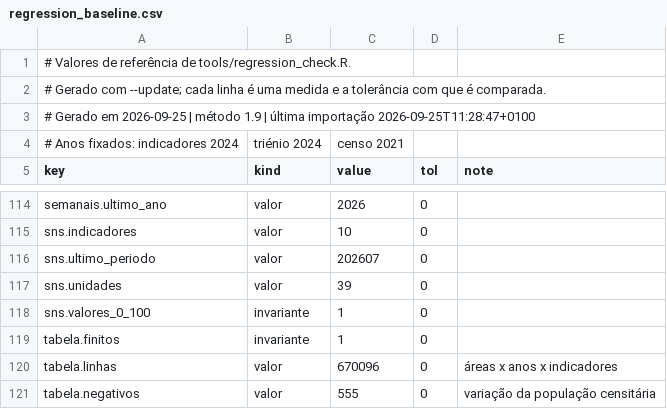
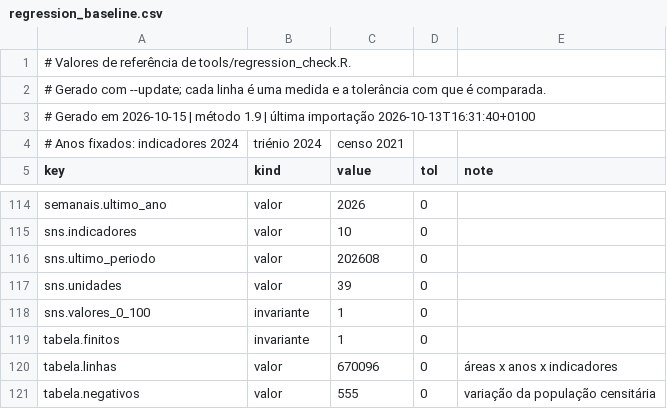
Before and after one commit to DBLQA90/mortality-shiny-app, a CSV file: data/regression_baseline.csv, drawn as a sheet; only a part is shown, gaps mark what is left out.

```diff
--- a/data/regression_baseline.csv
+++ b/data/regression_baseline.csv
@@ -2,3 +2,3 @@
 # Gerado com --update; cada linha é uma medida e a tolerância com que é comparada.
-# Gerado em 2026-09-25 | método 1.9 | última importação 2026-09-25T11:28:47+0100
+# Gerado em 2026-10-15 | método 1.9 | última importação 2026-10-13T16:31:40+0100
 # Anos fixados: indicadores 2024, triénio 2024, censo 2021
@@ -115,3 +115,3 @@
 "sns.indicadores","valor",10,0,""
-"sns.ultimo_periodo","valor",202607,0,""
+"sns.ultimo_periodo","valor",202608,0,""
 "sns.unidades","valor",39,0,""
```
Also changed, not shown: 10 other files.
